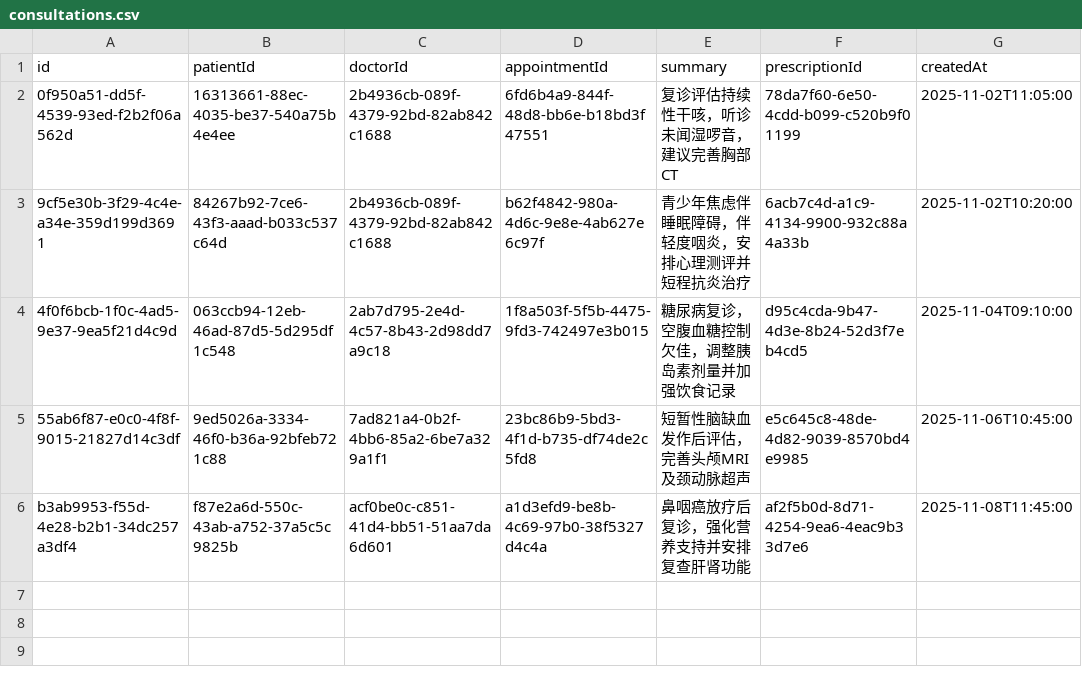
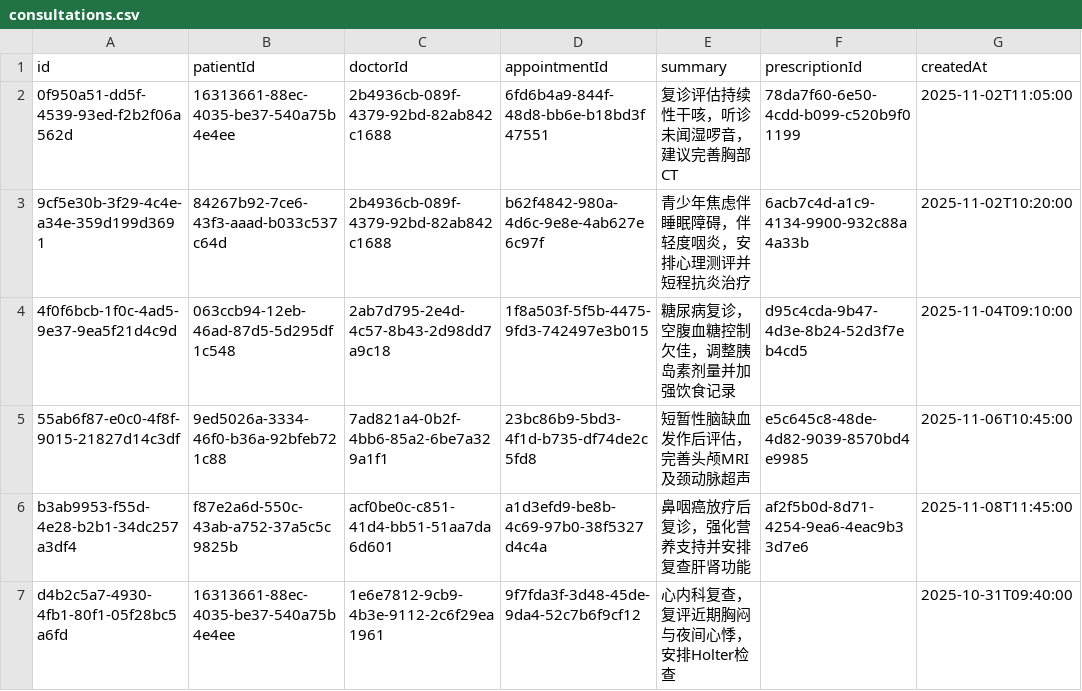
Before and after one commit to Farrran69311/clinic---, a CSV file: data/consultations.csv, drawn as a sheet.

```diff
--- a/data/consultations.csv
+++ b/data/consultations.csv
@@ -6 +6,2 @@ id|patientId|doctorId|appointmentId|summary|prescriptionId|createdAt
 b3ab9953-f55d-4e28-b2b1-34dc257a3df4|f87e2a6d-550c-43ab-a752-37a5c5c9825b|acf0be0c-c851-41d4-bb51-51aa7da6d601|a1d3efd9-be8b-4c69-97b0-38f5327d4c4a|鼻咽癌放疗后复诊，强化营养支持并安排复查肝肾功能|af2f5b0d-8d71-4254-9ea6-4eac9b33d7e6|2025-11-08T11:45:00
+d4b2c5a7-4930-4fb1-80f1-05f28bc5a6fd|16313661-88ec-4035-be37-540a75b4e4ee|1e6e7812-9cb9-4b3e-9112-2c6f29ea1961|9f7fda3f-3d48-45de-9da4-52c7b6f9cf12|心内科复查，复评近期胸闷与夜间心悸，安排Holter检查||2025-10-31T09:40:00
```
Also changed, not shown: data/work_progress.csv, 22 other files.
